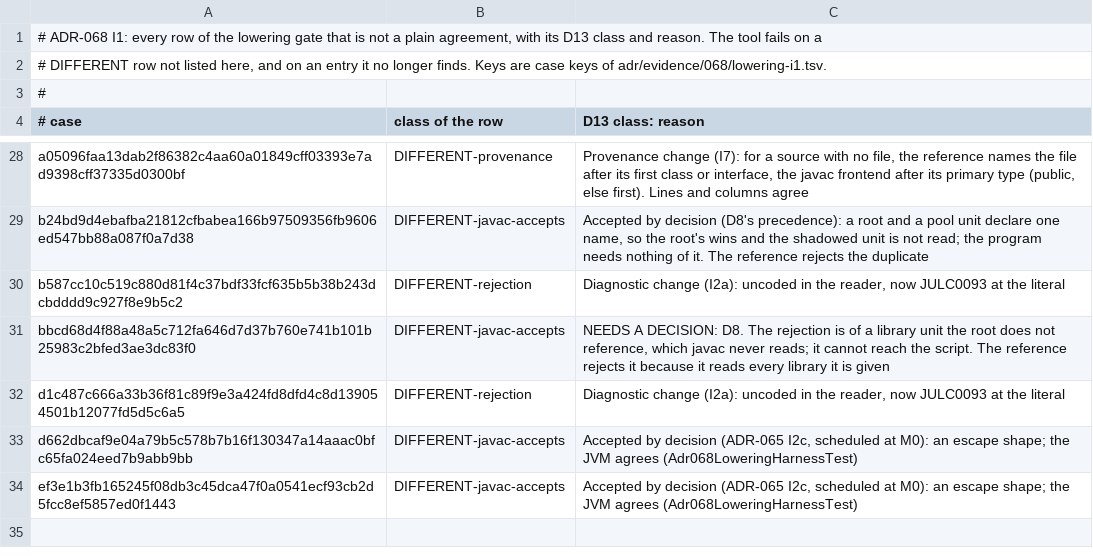
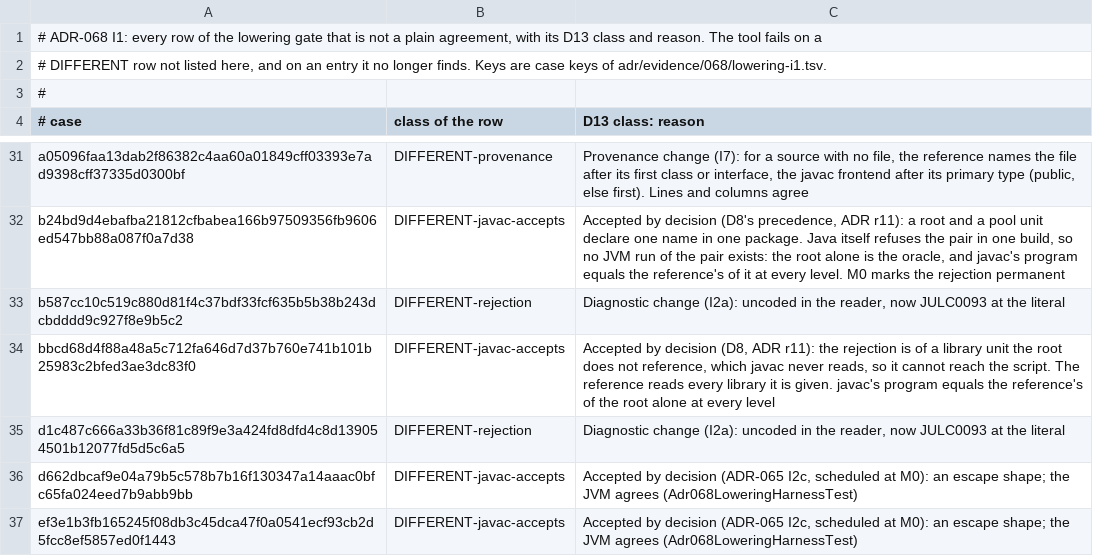
Before and after one commit to bloxbean/julc, a TSV file: adr/evidence/068/lowering-accepted-differences.tsv, drawn as a sheet; only a part is shown, gaps mark what is left out; the diff covers the shown part only.

```diff
--- a/adr/evidence/068/lowering-accepted-differences.tsv
+++ b/adr/evidence/068/lowering-accepted-differences.tsv
@@ -28,5 +31,5 @@
 a05096faa13dab2f86382c4aa60a01849cff03393e7ad9398cff37335d0300bf	DIFFERENT-provenance	Provenance change (I7): for a source with no file, the reference names the file after its first class or interface, the javac frontend after its primary type (public, else first). Lines and columns agree
-b24bd9d4ebafba21812cfbabea166b97509356fb9606ed547bb88a087f0a7d38	DIFFERENT-javac-accepts	Accepted by decision (D8's precedence): a root and a pool unit declare one name, so the root's wins and the shadowed unit is not read; the program needs nothing of it. The reference rejects the duplicate
+b24bd9d4ebafba21812cfbabea166b97509356fb9606ed547bb88a087f0a7d38	DIFFERENT-javac-accepts	Accepted by decision (D8's precedence, ADR r11): a root and a pool unit declare one name in one package. Java itself refuses the pair in one build, so no JVM run of the pair exists: the root alone is the oracle, and javac's program equals the reference's of it at every level. M0 marks the rejection permanent
 b587cc10c519c880d81f4c37bdf33fcf635b5b38b243dcbdddd9c927f8e9b5c2	DIFFERENT-rejection	Diagnostic change (I2a): uncoded in the reader, now JULC0093 at the literal
-bbcd68d4f88a48a5c712fa646d7d37b760e741b101b25983c2bfed3ae3dc83f0	DIFFERENT-javac-accepts	NEEDS A DECISION: D8. The rejection is of a library unit the root does not reference, which javac never reads; it cannot reach the script. The reference rejects it because it reads every library it is given
+bbcd68d4f88a48a5c712fa646d7d37b760e741b101b25983c2bfed3ae3dc83f0	DIFFERENT-javac-accepts	Accepted by decision (D8, ADR r11): the rejection is of a library unit the root does not reference, which javac never reads, so it cannot reach the script. The reference reads every library it is given. javac's program equals the reference's of the root alone at every level
 d1c487c666a33b36f81c89f9e3a424fd8dfd4c8d139054501b12077fd5d5c6a5	DIFFERENT-rejection	Diagnostic change (I2a): uncoded in the reader, now JULC0093 at the literal
```
Also changed, not shown: 3 added rows and 9 edited cells elsewhere in this file, adr/evidence/068/lowering-i1-totals.tsv, 12 other files.
